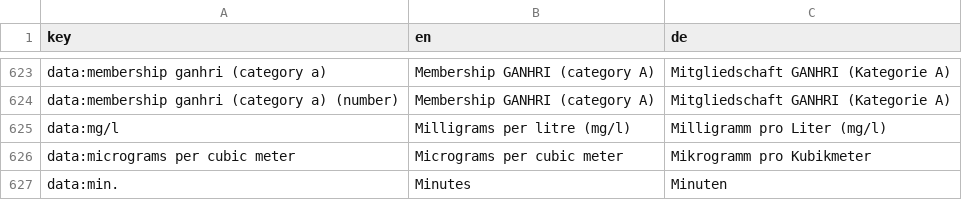
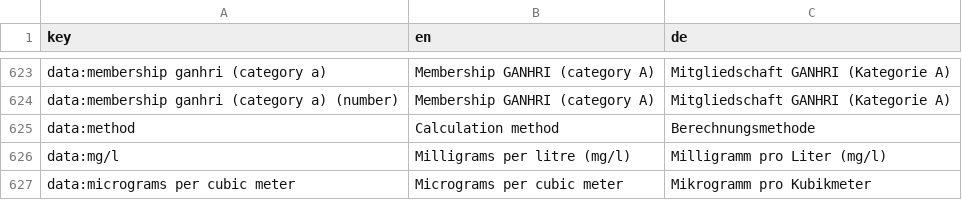
Before and after one commit to DnsUpgradeEnvironment/sdg-translations, a CSV file: sdg-translations-de.csv, drawn as a sheet; only a part is shown, gaps mark what is left out; the shorter side is filled out with more unchanged rows; the diff names each change by its address in the sheet, - before the commit and + after, or states it on an @@ line.

```diff
--- a/sdg-translations-de.csv
+++ b/sdg-translations-de.csv
+row 625: data:method | Calculation method | Berechnungsmethode
```
Also changed, not shown: sdg-translations-am.csv, sdg-translations-ar.csv, 6 other files.
